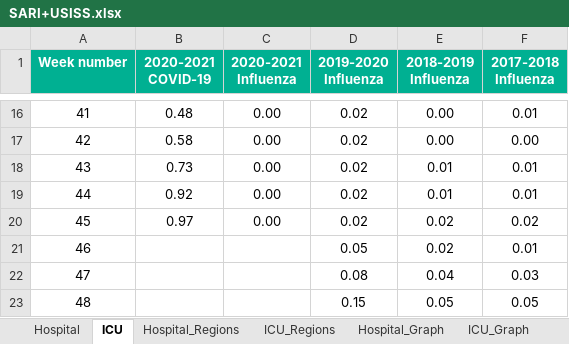
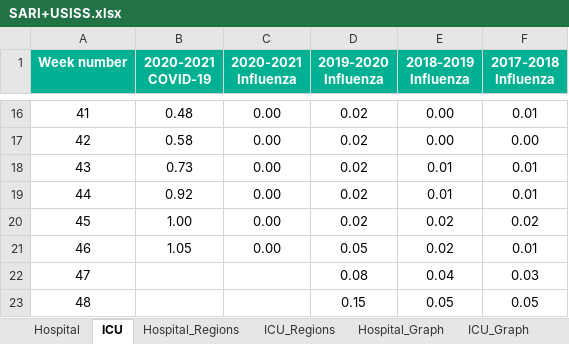
Before and after one commit to Logiqx/flu-stats, an Excel workbook: data/SARI+USISS.xlsx, sheet ICU, drawn as a sheet; only a part is shown, gaps mark what is left out; values as stored, in another font and other column widths than the file's, no borders; the diff names each change by its address in the sheet, - before the commit and + after, or states it on an @@ line.

```diff
--- a/data/SARI+USISS.xlsx (sheet ICU)
+++ b/data/SARI+USISS.xlsx (sheet ICU)
-B20 (2020-2021 COVID-19): 0.97
+B20 (2020-2021 COVID-19): 1.00
-B21 (2020-2021 COVID-19): (empty)
+B21 (2020-2021 COVID-19): 1.05
-C21 (2020-2021 Influenza): (empty)
+C21 (2020-2021 Influenza): 0.00
```
Also changed, not shown: sheet Hospital_Regions, sheet ICU_Regions, sheet Hospital, charts or pictures, 1 other file.
